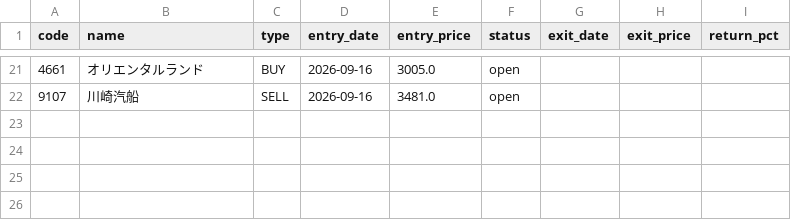
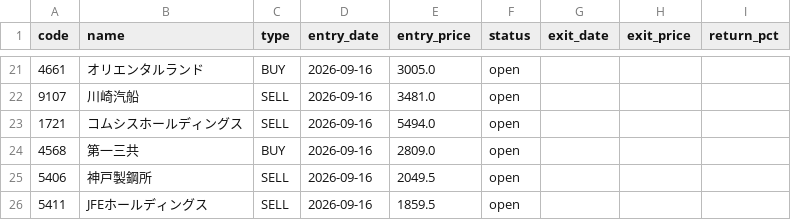
Before and after one commit to alohakozi-ux/nikkei-signal-app, a CSV file: positions.csv, drawn as a sheet; only a part is shown, gaps mark what is left out.

```diff
--- a/positions.csv
+++ b/positions.csv
@@ -22 +22,5 @@ code,name,type,entry_date,entry_price,status,exit_date,exit_price,return_pct
 9107,川崎汽船,SELL,2026-09-16,3481.0,open,,,
+1721,コムシスホールディングス,SELL,2026-09-16,5494.0,open,,,
+4568,第一三共,BUY,2026-09-16,2809.0,open,,,
+5406,神戸製鋼所,SELL,2026-09-16,2049.5,open,,,
+5411,JFEホールディングス,SELL,2026-09-16,1859.5,open,,,
```
